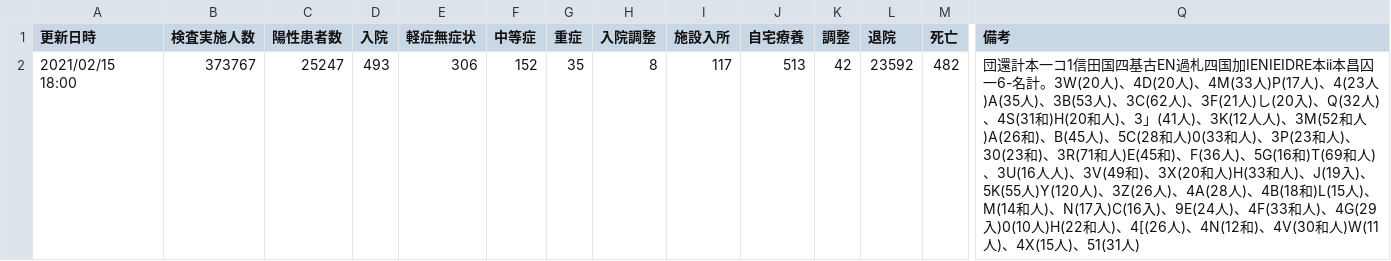
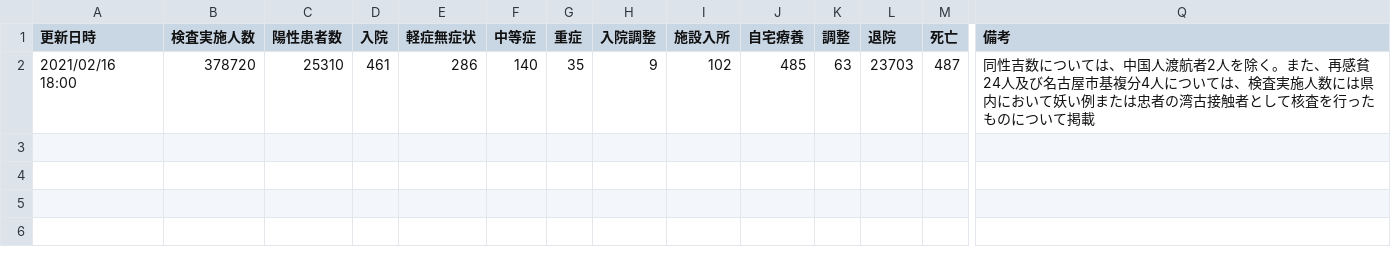
Before and after one commit to yoshitaka7/covid19, a CSV file: main_summary_recognized.csv, drawn as a sheet; only a part is shown, gaps mark what is left out; removed rows and columns are numbered as before the commit, all else as after; rows hold the shown columns only; the diff names each change by its address in the sheet, - before the commit and + after, or states it on an @@ line.

Commit message:
update data

```diff
--- a/main_summary_recognized.csv
+++ b/main_summary_recognized.csv
-row 2: 2021/02/15 18:00 | 373767 | 25247 | 493 | 306 | 152 | 35 | 8 | 117 | 513 | 42 | 23592 | 482 | 団還計本一コ1信田国四基古EN過札四国加IENIEIDRE本ii本昌囚一6-名計。3W(20人)、4D(20人)、4M(33人)P(17人)、4(23人)A(35人)、3B(53人)、3C(62人)、3F(21人)し(20入)、Q(32人)、4S(31和)H(20和人)、3」(41人)、3K(12人人)、3M(52和人)A(26和)、B(45人)、5C(28和人)0(33和人)、3P(23和人)、30(23和)、3R(71和人)E(45和)、F(36人)、5G(16和)T(69和人)、3U(16人人)、3V(49和)、3X(20和人)H(33和人)、J(19入)、5K(55人)Y(120人)、3Z(26人)、4A(28人)、4B(18和)L(15人)、M(14和人)、N(17入)C(16入)、9E(24人)、4F(33和人)、4G(29入)0(10人)H(22和人)、4[(26人)、4N(12和)、4V(30和人)W(11人)、4X(15人)、51(31人)
+row 2: 2021/02/16 18:00 | 378720 | 25310 | 461 | 286 | 140 | 35 | 9 | 102 | 485 | 63 | 23703 | 487 | 同性吉数については、中国人渡航者2人を除く。また、再感貧24人及び名古屋市基複分4人については、検査実施人数には県内において妖い例または忠者の湾古接触者として核査を行ったものについて掲載
```
Also changed, not shown: inspection_persons_summary.csv, main_summary_history.csv, 5 other files.
